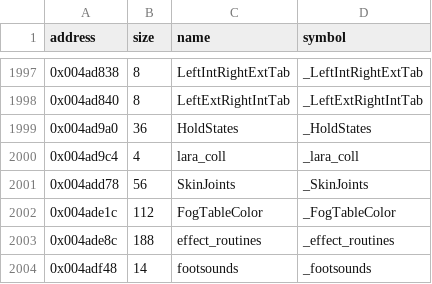
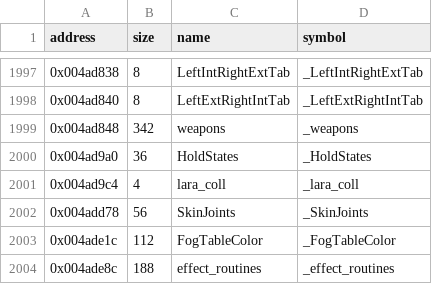
Before and after one commit to LostArtefacts/tr04, a CSV file: config/symbols.csv, drawn as a sheet; only a part is shown, gaps mark what is left out; the shorter side is filled out with more unchanged rows.

```diff
--- a/config/symbols.csv
+++ b/config/symbols.csv
@@ -1998,2 +1998,3 @@ address,size,name,symbol
 0x004ad840,8,LeftExtRightIntTab,_LeftExtRightIntTab
+0x004ad848,342,weapons,_weapons
 0x004ad9a0,36,HoldStates,_HoldStates
```
Also changed, not shown: 5 other files.
